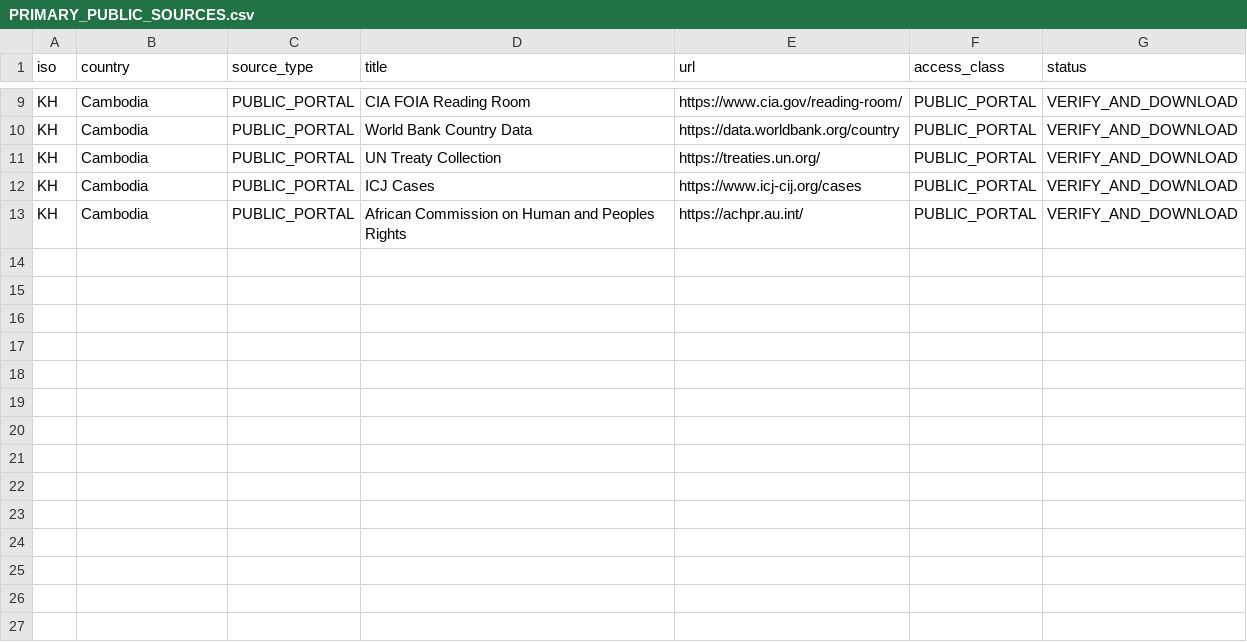
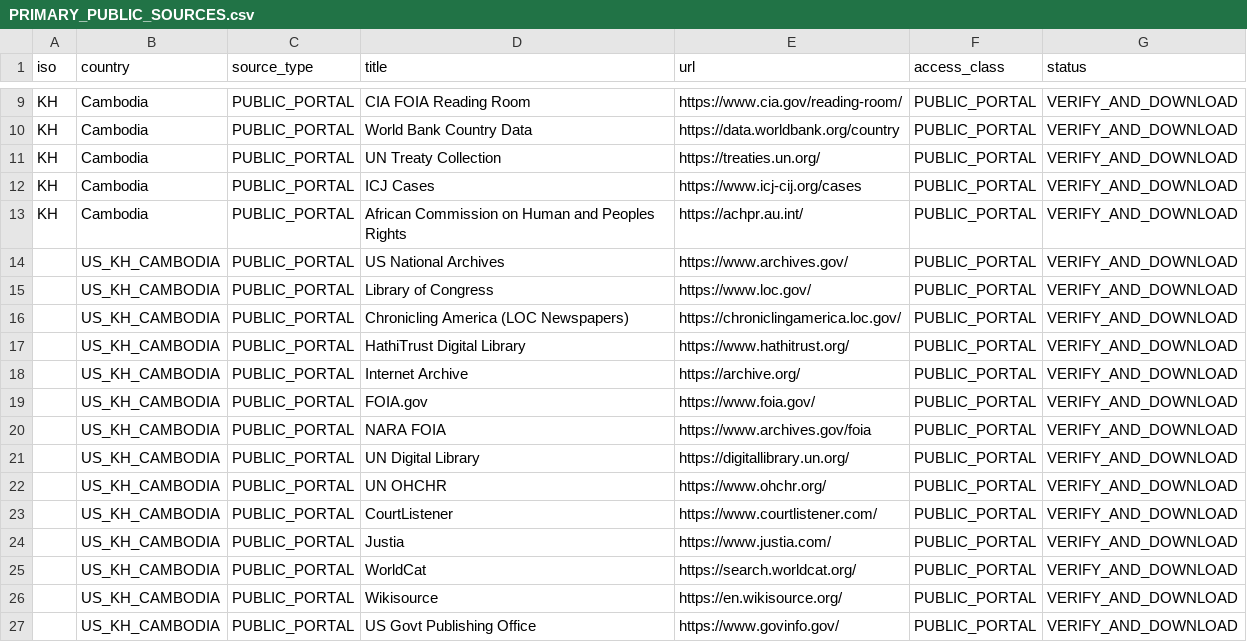
Before and after one commit to GlobalRestitutionAlliance/asia-us-kh-cambodia-master-litigation, a CSV file: 03_Evidentiary_Exhibits/PRIMARY_PUBLIC_SOURCES.csv, drawn as a sheet; only a part is shown, gaps mark what is left out; the diff names each change by its address in the sheet, - before the commit and + after, or states it on an @@ line.

Commit message:
Expand primary public source registries (Batch 2)

```diff
--- a/03_Evidentiary_Exhibits/PRIMARY_PUBLIC_SOURCES.csv
+++ b/03_Evidentiary_Exhibits/PRIMARY_PUBLIC_SOURCES.csv
+row 14:  | US_KH_CAMBODIA | PUBLIC_PORTAL | US National Archives | https://www.archives.gov/ | PUBLIC_PORTAL | VERIFY_AND_DOWNLOAD
+row 15:  | US_KH_CAMBODIA | PUBLIC_PORTAL | Library of Congress | https://www.loc.gov/ | PUBLIC_PORTAL | VERIFY_AND_DOWNLOAD
+row 16:  | US_KH_CAMBODIA | PUBLIC_PORTAL | Chronicling America (LOC Newspapers) | https://chroniclingamerica.loc.gov/ | PUBLIC_PORTAL | VERIFY_AND_DOWNLOAD
+row 17:  | US_KH_CAMBODIA | PUBLIC_PORTAL | HathiTrust Digital Library | https://www.hathitrust.org/ | PUBLIC_PORTAL | VERIFY_AND_DOWNLOAD
+row 18:  | US_KH_CAMBODIA | PUBLIC_PORTAL | Internet Archive | https://archive.org/ | PUBLIC_PORTAL | VERIFY_AND_DOWNLOAD
+row 19:  | US_KH_CAMBODIA | PUBLIC_PORTAL | FOIA.gov | https://www.foia.gov/ | PUBLIC_PORTAL | VERIFY_AND_DOWNLOAD
+row 20:  | US_KH_CAMBODIA | PUBLIC_PORTAL | NARA FOIA | https://www.archives.gov/foia | PUBLIC_PORTAL | VERIFY_AND_DOWNLOAD
+row 21:  | US_KH_CAMBODIA | PUBLIC_PORTAL | UN Digital Library | https://digitallibrary.un.org/ | PUBLIC_PORTAL | VERIFY_AND_DOWNLOAD
+row 22:  | US_KH_CAMBODIA | PUBLIC_PORTAL | UN OHCHR | https://www.ohchr.org/ | PUBLIC_PORTAL | VERIFY_AND_DOWNLOAD
+row 23:  | US_KH_CAMBODIA | PUBLIC_PORTAL | CourtListener | https://www.courtlistener.com/ | PUBLIC_PORTAL | VERIFY_AND_DOWNLOAD
+row 24:  | US_KH_CAMBODIA | PUBLIC_PORTAL | Justia | https://www.justia.com/ | PUBLIC_PORTAL | VERIFY_AND_DOWNLOAD
+row 25:  | US_KH_CAMBODIA | PUBLIC_PORTAL | WorldCat | https://search.worldcat.org/ | PUBLIC_PORTAL | VERIFY_AND_DOWNLOAD
+row 26:  | US_KH_CAMBODIA | PUBLIC_PORTAL | Wikisource | https://en.wikisource.org/ | PUBLIC_PORTAL | VERIFY_AND_DOWNLOAD
+row 27:  | US_KH_CAMBODIA | PUBLIC_PORTAL | US Govt Publishing Office | https://www.govinfo.gov/ | PUBLIC_PORTAL | VERIFY_AND_DOWNLOAD
```
Also changed, not shown: 2 other files.
